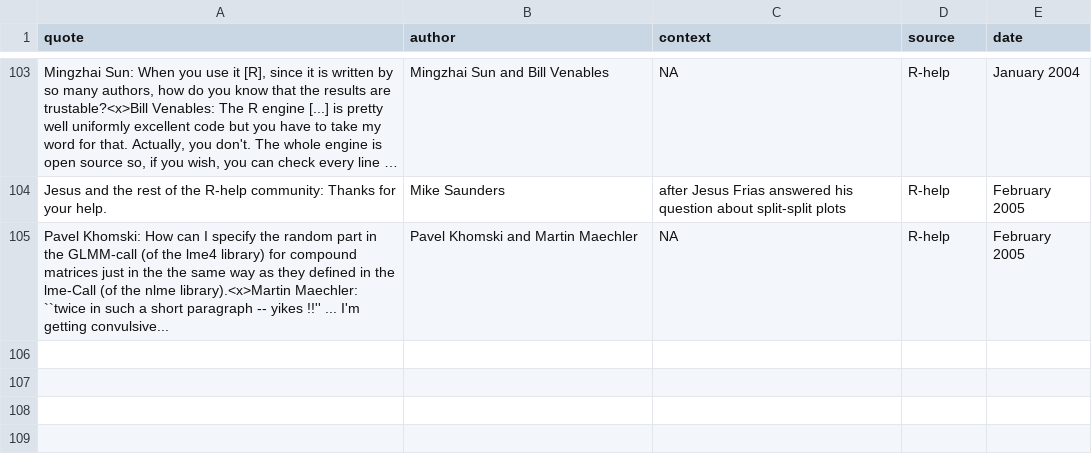
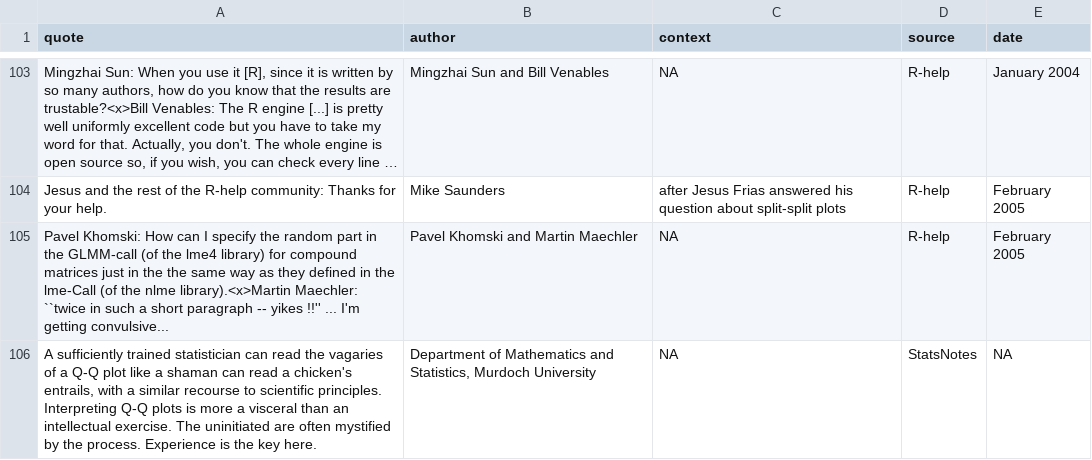
Before and after one commit to r-forge/fortunes, a CSV file: trunk/inst/fortunes/fortunes.csv, drawn as a sheet; only a part is shown, gaps mark what is left out; long unchanged cells end in ….

Commit message:
git-svn-id: svn://svn.r-forge.r-project.org/svnroot/fortunes@94 edb9625f-4e0d-4859-8d74-9fd3b1da38cb

```diff
--- a/trunk/inst/fortunes/fortunes.csv
+++ b/trunk/inst/fortunes/fortunes.csv
@@ -105 +105,2 @@ Jesus and the rest of the R-help community: Thanks for your help.;Mike Saunders;
 Pavel Khomski: How can I specify the random part in the GLMM-call (of the lme4 library) for compound matrices just in the the same way as they defined in the lme-Call (of the nlme library).<x>Martin Maechler: ``twice in such a short paragraph -- yikes !!'' ... I'm getting convulsive...;Pavel Khomski and Martin Maechler;NA;R-help;February 2005
+A sufficiently trained statistician can read the vagaries of a Q-Q plot like a shaman can read a chicken's entrails, with a similar recourse to scientific principles. Interpreting Q-Q plots is more a visceral than an intellectual exercise. The uninitiated are often mystified by the process. Experience is the key here.;Department of Mathematics and Statistics, Murdoch University;NA;StatsNotes;NA
```
